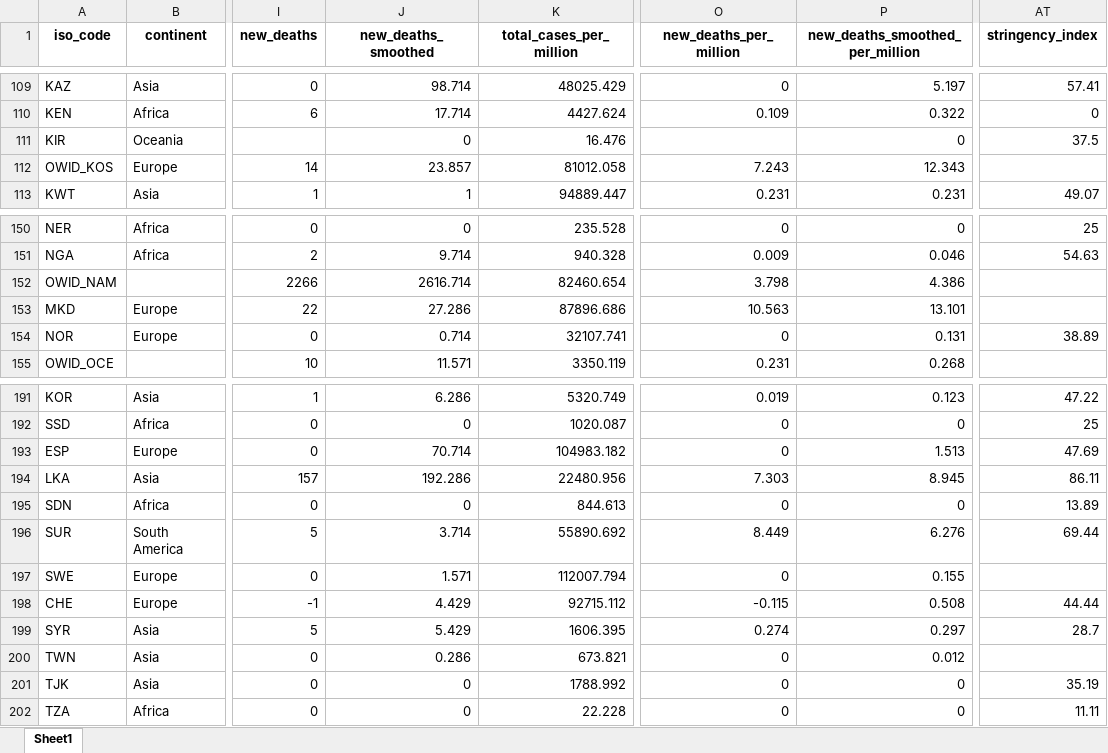
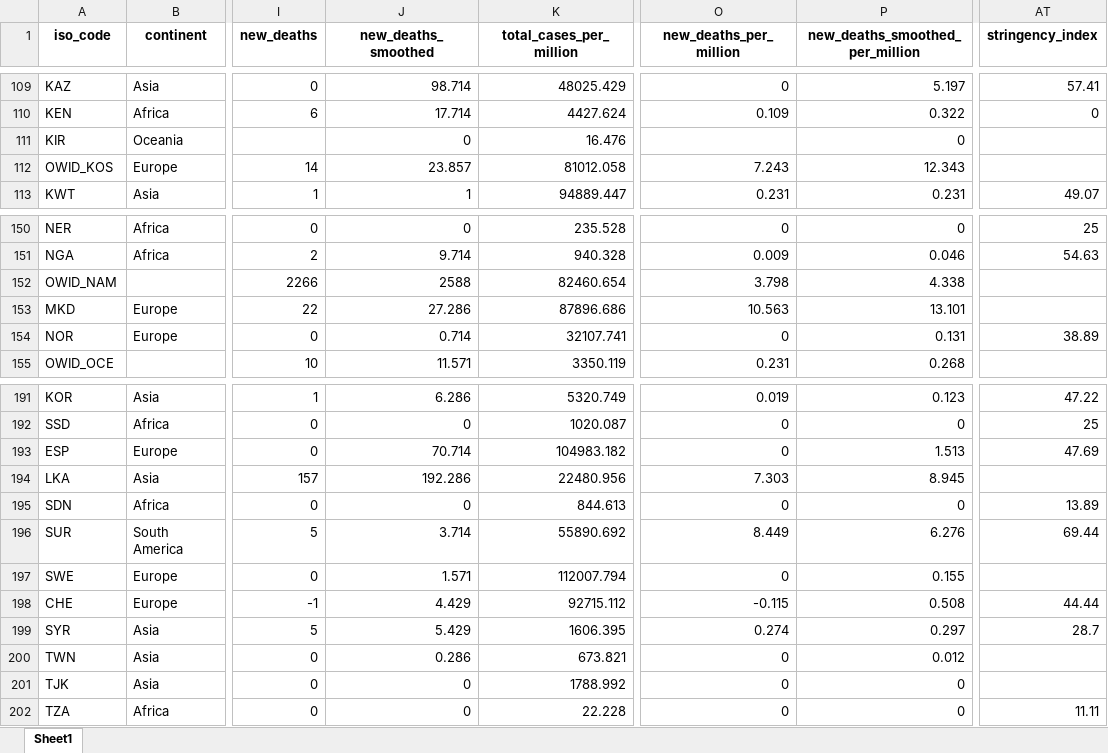
Before and after one commit to upamapsb/Upama, an Excel workbook: public/data/latest/owid-covid-latest.xlsx, sheet Sheet1, drawn as a sheet; only a part is shown, gaps mark what is left out; values as stored, in another font and other column widths than the file's, no borders; the diff covers the shown part only; the diff names each change by its address in the sheet, - before the commit and + after, or states it on an @@ line.

```diff
--- a/public/data/latest/owid-covid-latest.xlsx (sheet Sheet1)
+++ b/public/data/latest/owid-covid-latest.xlsx (sheet Sheet1)
-AT111 (stringency_index): 37.5
+AT111 (stringency_index): (empty)
-J152 (new_deaths_smoothed): 2616.714
+J152 (new_deaths_smoothed): 2588
-P152 (new_deaths_smoothed_per_million): 4.386
+P152 (new_deaths_smoothed_per_million): 4.338
-AT194 (stringency_index): 86.11
+AT194 (stringency_index): (empty)
-AT201 (stringency_index): 35.19
+AT201 (stringency_index): (empty)
```
Also changed, not shown: 61 edited cells elsewhere in this sheet, 20 other files.
